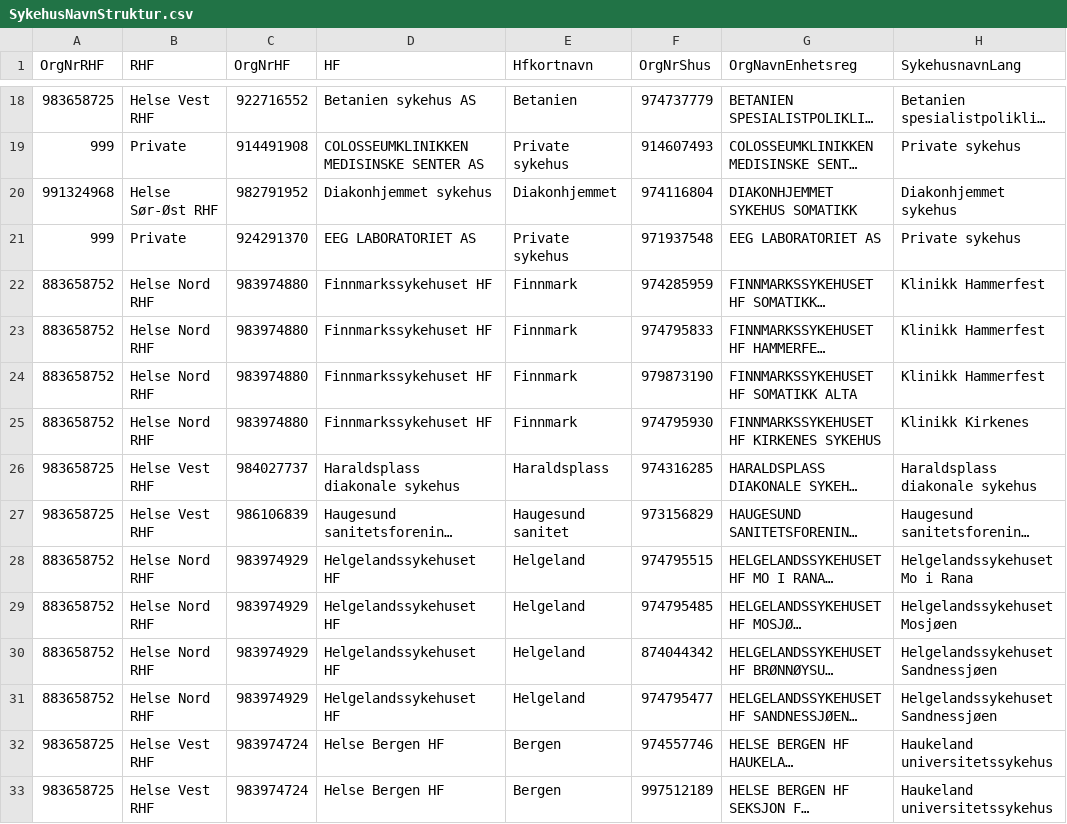
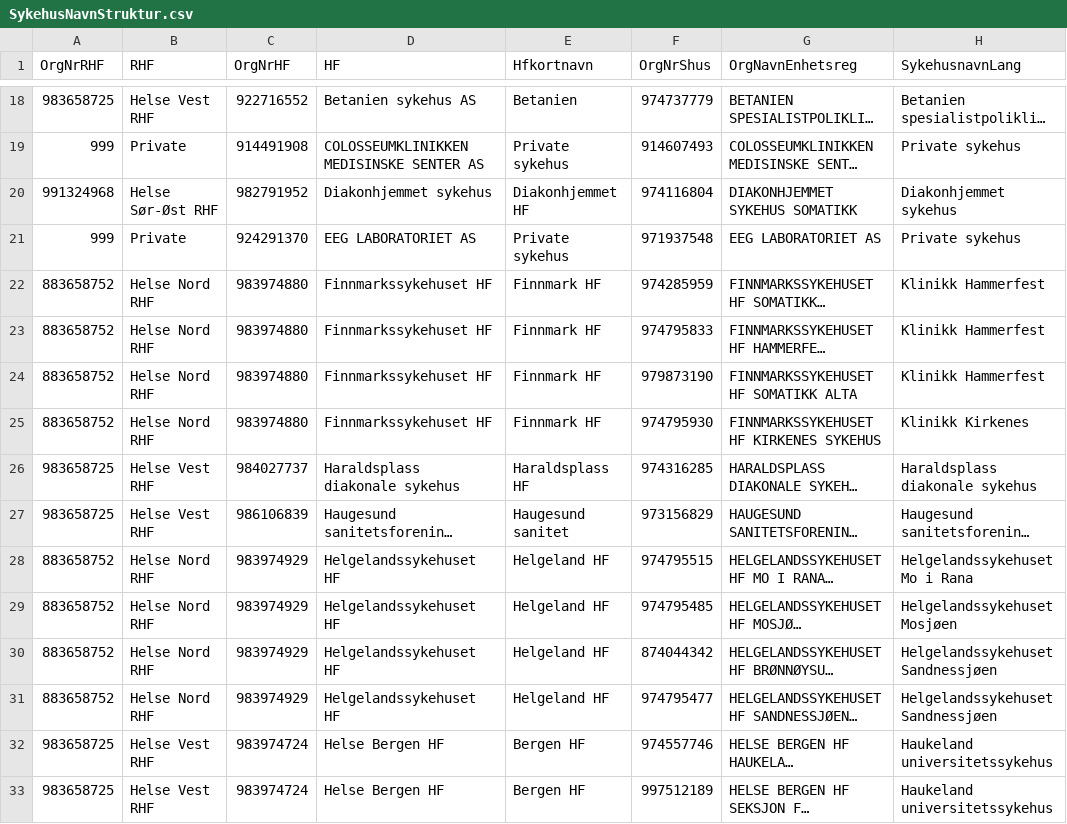
Before and after one commit to SKDE-Felles/qmongrdata, a CSV file: data-raw/SykehusNavnStruktur.csv, drawn as a sheet; only a part is shown, gaps mark what is left out; long unchanged cells end in …; the diff covers the shown part only; the diff names each change by its address in the sheet, - before the commit and + after, or states it on an @@ line.

```diff
--- a/data-raw/SykehusNavnStruktur.csv
+++ b/data-raw/SykehusNavnStruktur.csv
-E20 (Hfkortnavn): Diakonhjemmet
+E20 (Hfkortnavn): Diakonhjemmet HF
-E22:E25 (Hfkortnavn): Finnmark
+E22:E25 (Hfkortnavn): Finnmark HF
-E26 (Hfkortnavn): Haraldsplass
+E26 (Hfkortnavn): Haraldsplass HF
-E28:E31 (Hfkortnavn): Helgeland
+E28:E31 (Hfkortnavn): Helgeland HF
-E32:E33 (Hfkortnavn): Bergen
+E32:E33 (Hfkortnavn): Bergen HF
```
Also changed, not shown: 102 edited cells elsewhere in this file, 2 other files.
